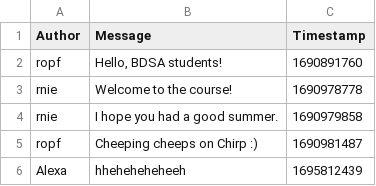
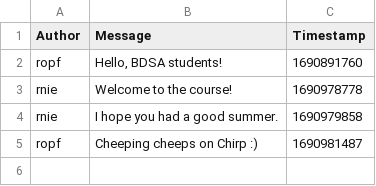
Before and after one commit to ITU-BDSA23-GROUP10/Chirp, a CSV file: src/Data/chirp_cli_db.csv, drawn as a sheet.

```diff
--- a/src/Data/chirp_cli_db.csv
+++ b/src/Data/chirp_cli_db.csv
@@ -5,2 +5 @@ rnie,"I hope you had a good summer.",1690979858
 ropf,"Cheeping cheeps on Chirp :)",1690981487
-"Alexa","hheheheheheeh","1695812439"
```
Also changed, not shown: src/Chirp.CSVDBService/Data/chirp_cli_db.csv, 2 other files.
